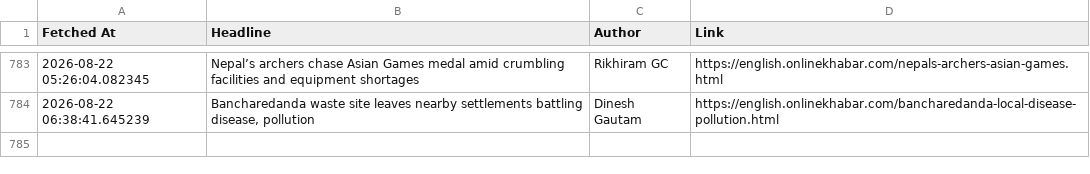
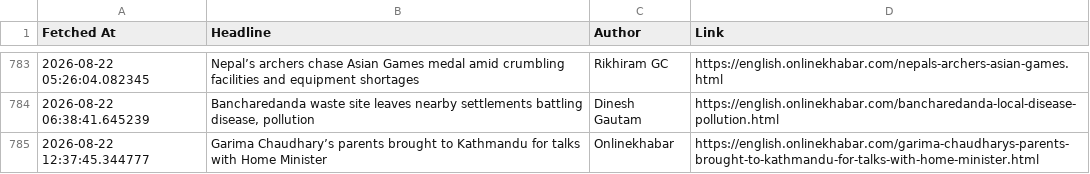
Before and after one commit to SanjayBista1010/WebScrapingSeleniumProject, a CSV file: data/headlines.csv, drawn as a sheet; only a part is shown, gaps mark what is left out.

Commit message:
Update headlines [skip ci]

```diff
--- a/data/headlines.csv
+++ b/data/headlines.csv
@@ -784 +784,2 @@ Fetched At,Headline,Author,Link
 2026-08-22 06:38:41.645239,"Bancharedanda waste site leaves nearby settlements battling disease, pollution",Dinesh Gautam,https://english.onlinekhabar.com/bancharedanda-local-disease-pollution.html
+2026-08-22 12:37:45.344777,Garima Chaudhary’s parents brought to Kathmandu for talks with Home Minister,Onlinekhabar,https://english.onlinekhabar.com/garima-chaudharys-parents-brought-to-kathmandu-for-talks-with-home-minister.html
```
